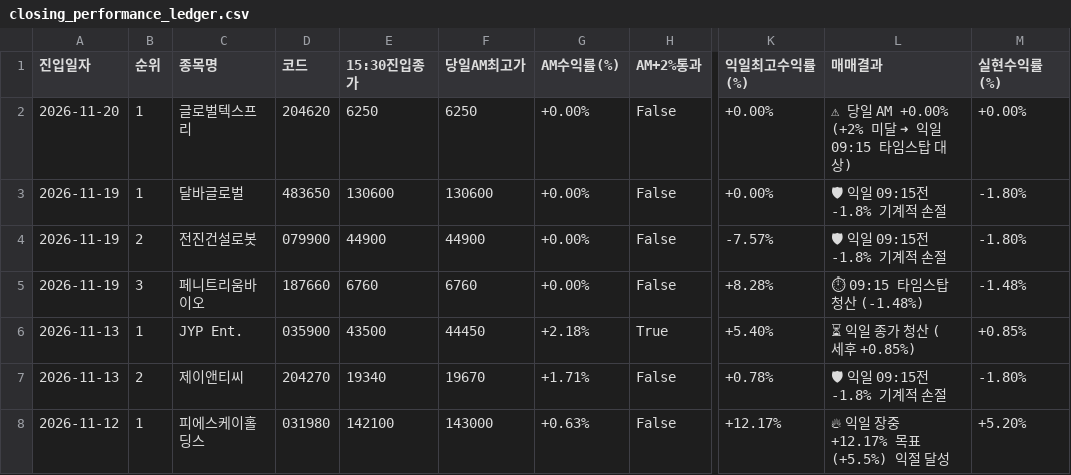
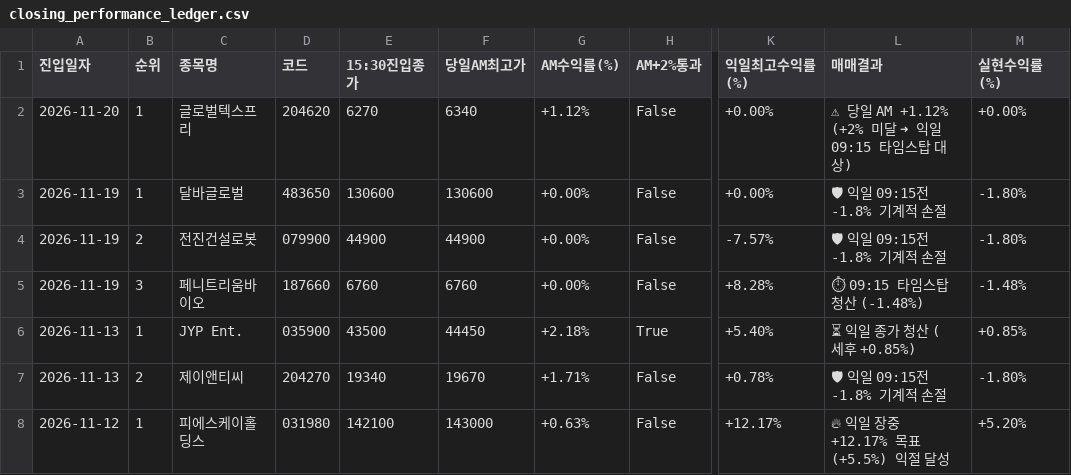
Before and after one commit to donbeoljadwj-ai/donbeolja, a CSV file: endgame2/closing_performance_ledger.csv, drawn as a sheet; only a part is shown, gaps mark what is left out; the diff names each change by its address in the sheet, - before the commit and + after, or states it on an @@ line.

```diff
--- a/endgame2/closing_performance_ledger.csv
+++ b/endgame2/closing_performance_ledger.csv
-E2 (15:30진입종가): 6250
+E2 (15:30진입종가): 6270
-F2 (당일AM최고가): 6250
+F2 (당일AM최고가): 6340
-G2 (AM수익률(%)): +0.00%
+G2 (AM수익률(%)): +1.12%
-L2 (매매결과): ⚠ 당일 AM +0.00% (+2% 미달 ➜ 익일 09:15 타임스탑 대상)
+L2 (매매결과): ⚠ 당일 AM +1.12% (+2% 미달 ➜ 익일 09:15 타임스탑 대상)
```
Also changed, not shown: endgame2/daily_performance_ledger.csv, 4 other files.
